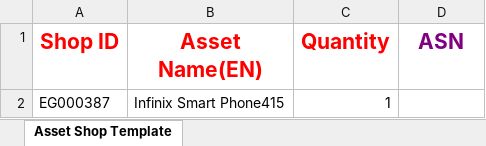
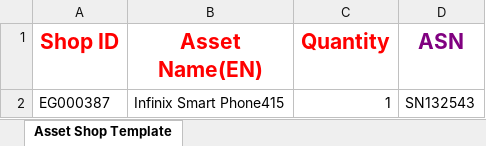
Before and after one commit to xmzhou2023/test1, an Excel workbook: project/DCR/data/ShopAssetTemplate.xlsx, sheet Asset Shop Template, drawn as a sheet; values as stored, in another font and other column widths than the file's, no borders; the diff names each change by its address in the sheet, - before the commit and + after, or states it on an @@ line.

Commit message:
DCR测试环境新增Asset Definition与Shop Asset文件的导入查询与删除用例

```diff
--- a/project/DCR/data/ShopAssetTemplate.xlsx (sheet Asset Shop Template)
+++ b/project/DCR/data/ShopAssetTemplate.xlsx (sheet Asset Shop Template)
-D2 (ASN): (empty)
+D2 (ASN): SN132543
```
Also changed, not shown: 9 other files.
